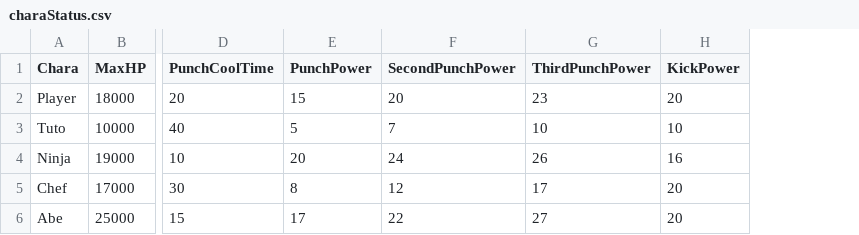
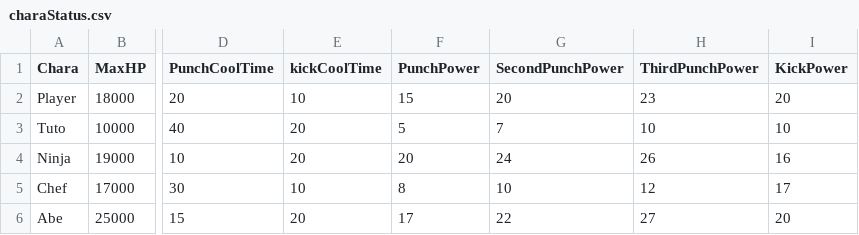
Before and after one commit to renka1225/MyGame, a CSV file: Uedaが往く/Uedaが往く/data/csv/charaStatus.csv, drawn as a sheet; only a part is shown, gaps mark what is left out; addresses are those after the commit; the diff names each change by its address in the sheet, - before the commit and + after, or states it on an @@ line.

```diff
--- a/Uedaが往く/Uedaが往く/data/csv/charaStatus.csv
+++ b/Uedaが往く/Uedaが往く/data/csv/charaStatus.csv
+column E (kickCoolTime), rows 2-6: 10 | 20 | 20 | 10 | 20
-G5 (SecondPunchPower): 12
+G5 (SecondPunchPower): 10
-H5 (ThirdPunchPower): 17
+H5 (ThirdPunchPower): 12
-I5 (KickPower): 20
+I5 (KickPower): 17
```
Also changed, not shown: Uedaが往く/Uedaが往く/data/csv/Collision.csv, Uedaが往く/Uedaが往く/data/csv/animSpeed.csv, 13 other files.
